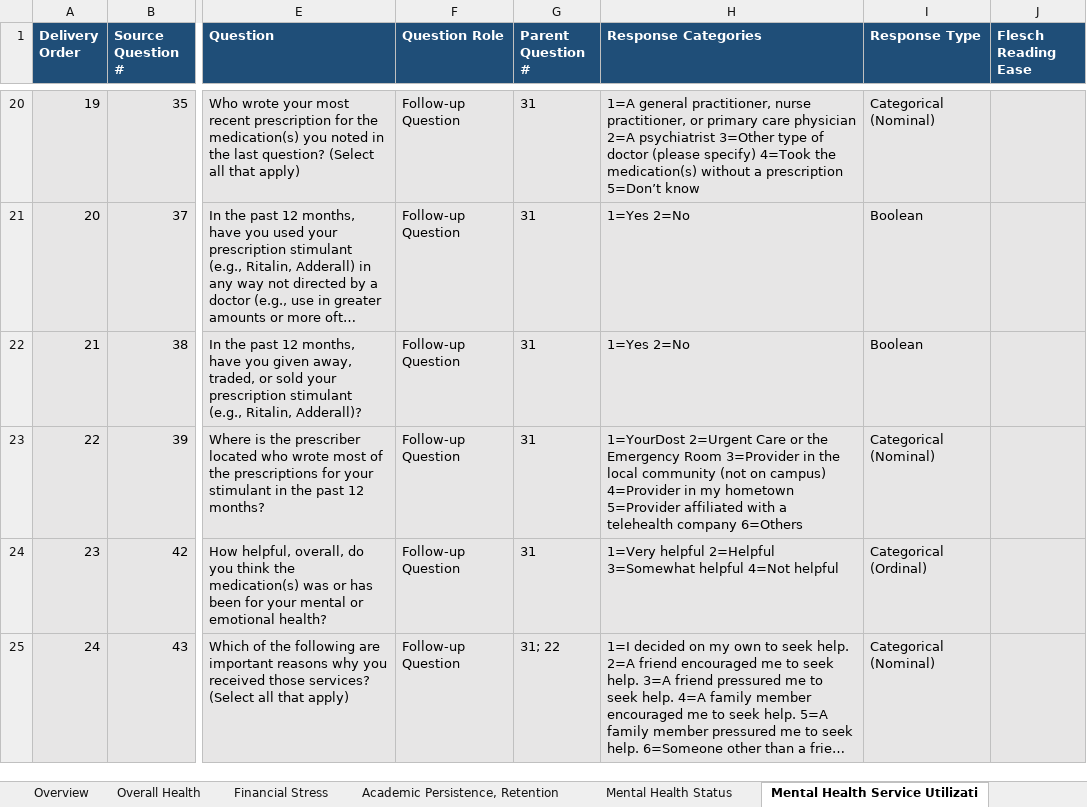
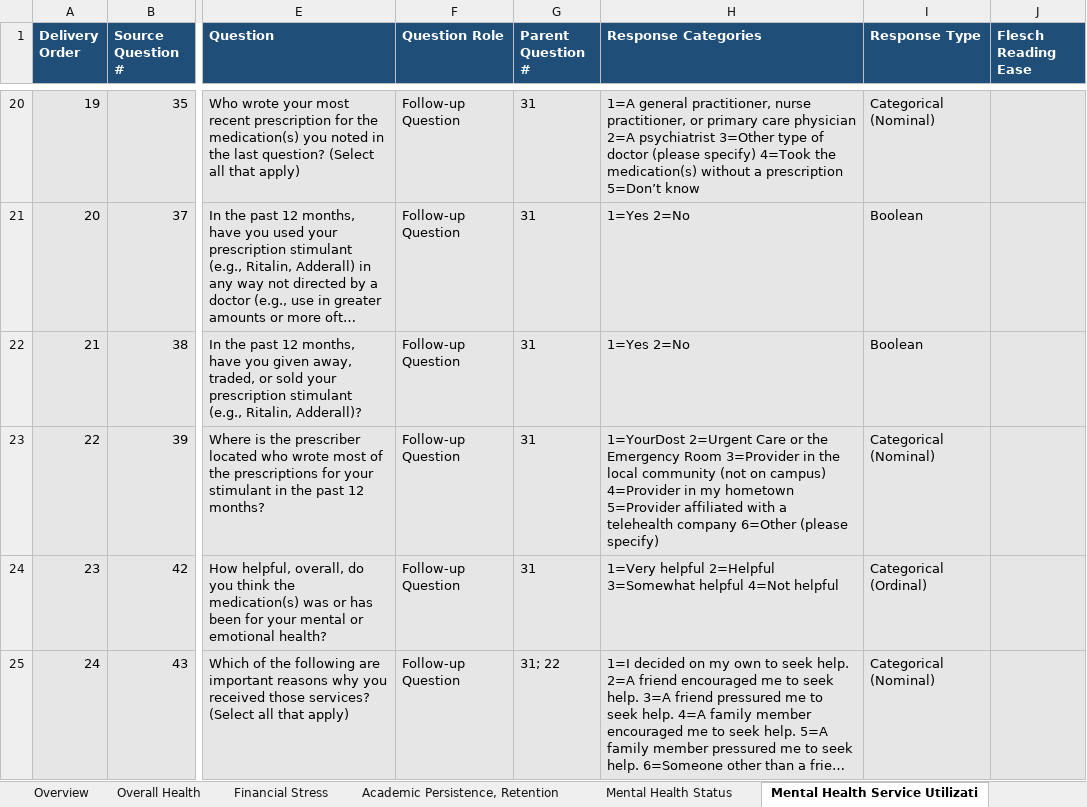
Before and after one commit to jovishacurlie22/Experiment2, an Excel workbook: SurveyQuestions/outputs/hms_question_score_reordered.xlsx, sheet Mental Health Service Utilizati, drawn as a sheet; only a part is shown, gaps mark what is left out; long unchanged cells end in …; values as stored, in another font and other column widths than the file's, no borders; the diff covers the shown part only; the diff names each change by its address in the sheet, - before the commit and + after, or states it on an @@ line.

```diff
--- a/SurveyQuestions/outputs/hms_question_score_reordered.xlsx (sheet Mental Health Service Utilizati)
+++ b/SurveyQuestions/outputs/hms_question_score_reordered.xlsx (sheet Mental Health Service Utilizati)
-H23 (Response Categories): …telehealth company 6=Others
+H23 (Response Categories): …telehealth company 6=Other (please specify)
```
Also changed, not shown: 3 edited cells elsewhere in this sheet, SurveyQuestions/csvs/hms_survey.xlsx, SurveyQuestions/outputs/MECAMH_question_score.xlsx, 3 other files.
